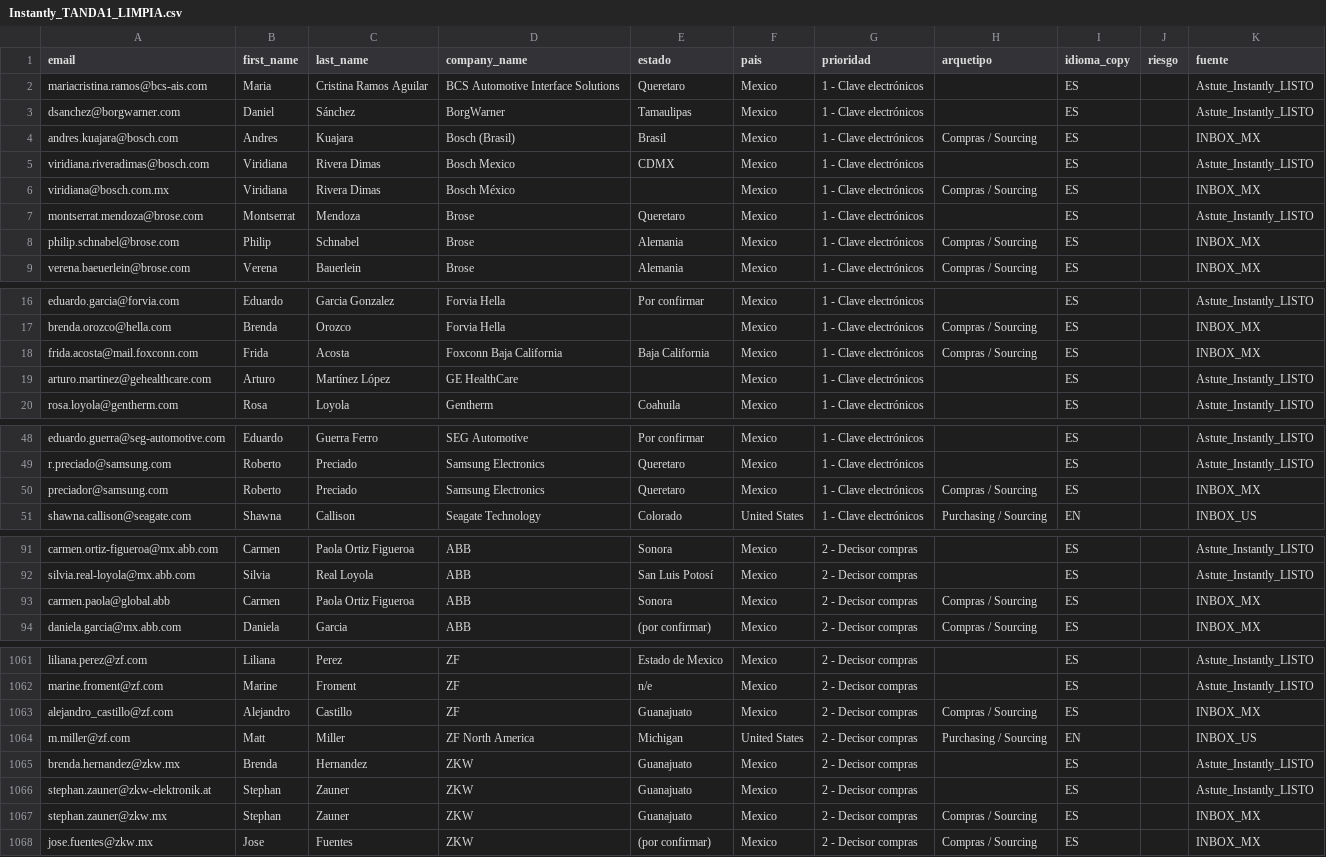
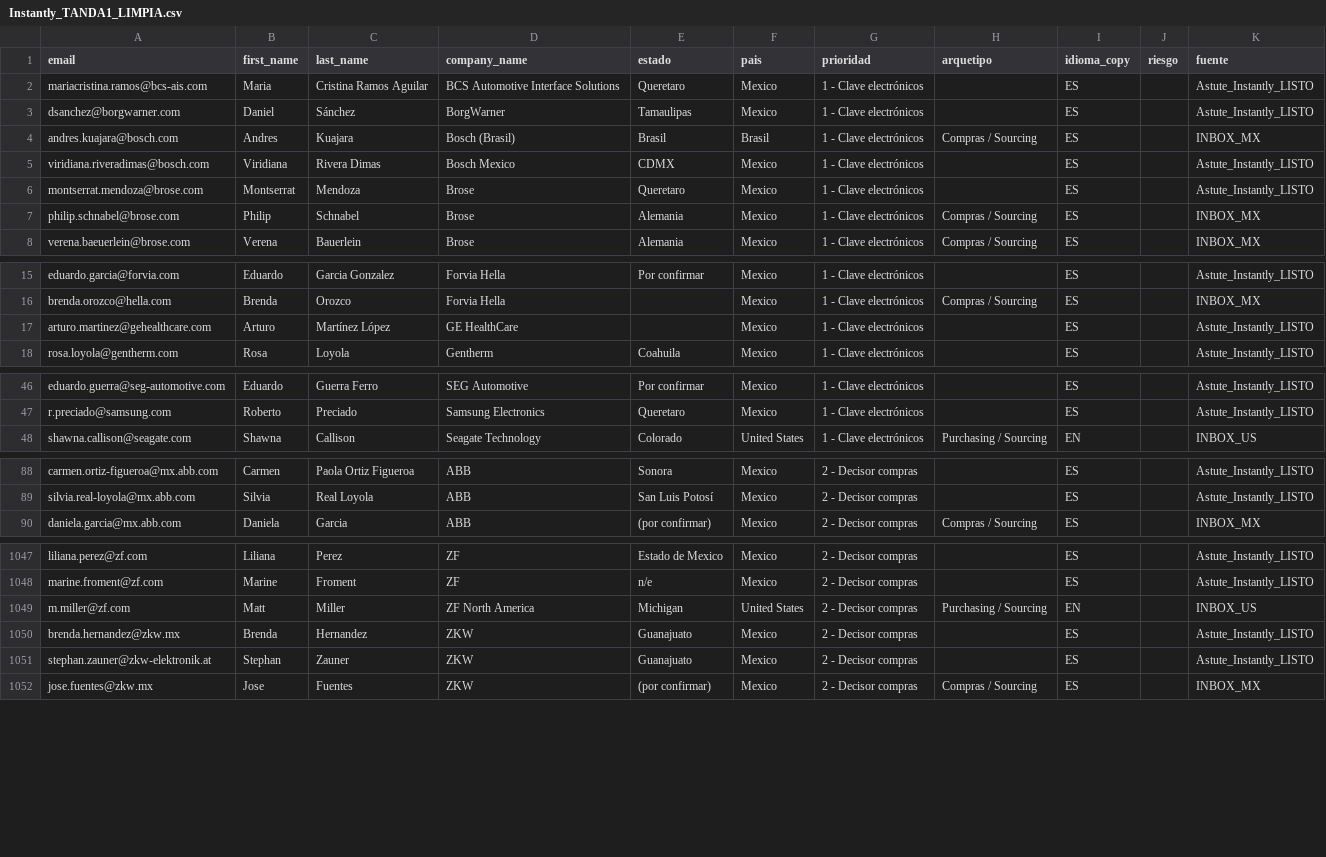
Before and after one commit to carlosmoreno793508/Cosas-Carlos, a CSV file: GrowProkure/04-GoToMarket/Instantly_TANDA1_LIMPIA.csv, drawn as a sheet; only a part is shown, gaps mark what is left out; the diff covers the shown part only.

```diff
--- a/GrowProkure/04-GoToMarket/Instantly_TANDA1_LIMPIA.csv
+++ b/GrowProkure/04-GoToMarket/Instantly_TANDA1_LIMPIA.csv
@@ -3,5 +3,4 @@ mariacristina.ramos@bcs-ais.com,Maria,Cristina Ramos Aguilar,BCS Automotive Inte
 dsanchez@borgwarner.com,Daniel,Sánchez,BorgWarner,Tamaulipas,Mexico,1 - Clave electrónicos,,ES,,Astute_Instantly_LISTO
-andres.kuajara@bosch.com,Andres,Kuajara,Bosch (Brasil),Brasil,Mexico,1 - Clave electrónicos,Compras / Sourcing,ES,,INBOX_MX
+andres.kuajara@bosch.com,Andres,Kuajara,Bosch (Brasil),Brasil,Brasil,1 - Clave electrónicos,Compras / Sourcing,ES,,INBOX_MX
 viridiana.riveradimas@bosch.com,Viridiana,Rivera Dimas,Bosch Mexico,CDMX,Mexico,1 - Clave electrónicos,,ES,,Astute_Instantly_LISTO
-viridiana@bosch.com.mx,Viridiana,Rivera Dimas,Bosch México,,Mexico,1 - Clave electrónicos,Compras / Sourcing,ES,,INBOX_MX
 montserrat.mendoza@brose.com,Montserrat,Mendoza,Brose,Queretaro,Mexico,1 - Clave electrónicos,,ES,,Astute_Instantly_LISTO
@@ -17,3 +16,2 @@ eduardo.garcia@forvia.com,Eduardo,Garcia Gonzalez,Forvia Hella,Por confirmar,Mex
 brenda.orozco@hella.com,Brenda,Orozco,Forvia Hella,,Mexico,1 - Clave electrónicos,Compras / Sourcing,ES,,INBOX_MX
-frida.acosta@mail.foxconn.com,Frida,Acosta,Foxconn Baja California,Baja California,Mexico,1 - Clave electrónicos,Compras / Sourcing,ES,,INBOX_MX
 arturo.martinez@gehealthcare.com,Arturo,Martínez López,GE HealthCare,,Mexico,1 - Clave electrónicos,,ES,,Astute_Instantly_LISTO
@@ -49,3 +47,2 @@ eduardo.guerra@seg-automotive.com,Eduardo,Guerra Ferro,SEG Automotive,Por confir
 r.preciado@samsung.com,Roberto,Preciado,Samsung Electronics,Queretaro,Mexico,1 - Clave electrónicos,,ES,,Astute_Instantly_LISTO
-preciador@samsung.com,Roberto,Preciado,Samsung Electronics,Queretaro,Mexico,1 - Clave electrónicos,Compras / Sourcing,ES,,INBOX_MX
 shawna.callison@seagate.com,Shawna,Callison,Seagate Technology,Colorado,United States,1 - Clave electrónicos,Purchasing / Sourcing,EN,,INBOX_US
@@ -92,3 +89,2 @@ carmen.ortiz-figueroa@mx.abb.com,Carmen,Paola Ortiz Figueroa,ABB,Sonora,Mexico,2
 silvia.real-loyola@mx.abb.com,Silvia,Real Loyola,ABB,San Luis Potosí,Mexico,2 - Decisor compras,,ES,,Astute_Instantly_LISTO
-carmen.paola@global.abb,Carmen,Paola Ortiz Figueroa,ABB,Sonora,Mexico,2 - Decisor compras,Compras / Sourcing,ES,,INBOX_MX
 daniela.garcia@mx.abb.com,Daniela,Garcia,ABB,(por confirmar),Mexico,2 - Decisor compras,Compras / Sourcing,ES,,INBOX_MX
@@ -1062,3 +1048,2 @@ liliana.perez@zf.com,Liliana,Perez,ZF,Estado de Mexico,Mexico,2 - Decisor compra
 marine.froment@zf.com,Marine,Froment,ZF,n/e,Mexico,2 - Decisor compras,,ES,,Astute_Instantly_LISTO
-alejandro_castillo@zf.com,Alejandro,Castillo,ZF,Guanajuato,Mexico,2 - Decisor compras,Compras / Sourcing,ES,,INBOX_MX
 m.miller@zf.com,Matt,Miller,ZF North America,Michigan,United States,2 - Decisor compras,Purchasing / Sourcing,EN,,INBOX_US
@@ -1066,3 +1051,2 @@ brenda.hernandez@zkw.mx,Brenda,Hernandez,ZKW,Guanajuato,Mexico,2 - Decisor compr
 stephan.zauner@zkw-elektronik.at,Stephan,Zauner,ZKW,Guanajuato,Mexico,2 - Decisor compras,,ES,,Astute_Instantly_LISTO
-stephan.zauner@zkw.mx,Stephan,Zauner,ZKW,Guanajuato,Mexico,2 - Decisor compras,Compras / Sourcing,ES,,INBOX_MX
 jose.fuentes@zkw.mx,Jose,Fuentes,ZKW,(por confirmar),Mexico,2 - Decisor compras,Compras / Sourcing,ES,,INBOX_MX
```
Also changed, not shown: 10 removed rows and 2 edited cells elsewhere in this file, 3 other files.
